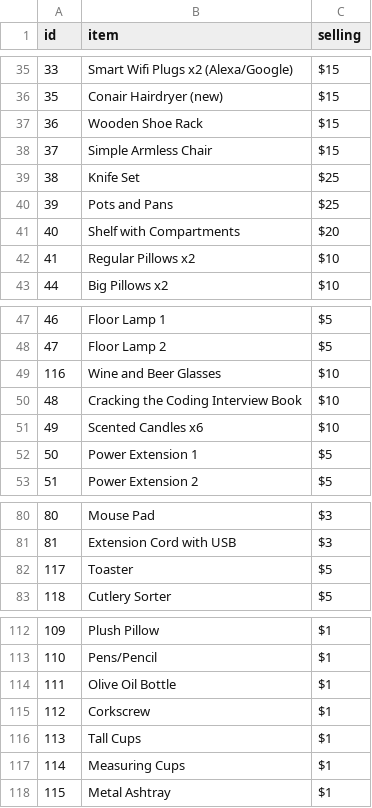
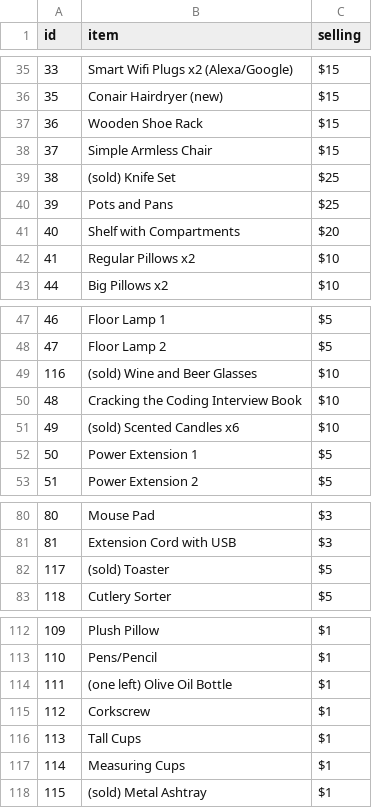
Before and after one commit to RiyaanB/MoveOutWebsite, a CSV file: selloff.csv, drawn as a sheet; only a part is shown, gaps mark what is left out.

Commit message:
sold

```diff
--- a/selloff.csv
+++ b/selloff.csv
@@ -38,3 +38,3 @@ id,item,selling
 37,Simple Armless Chair,$15
-38,Knife Set,$25
+38,(sold) Knife Set,$25
 39,Pots and Pans,$25
@@ -48,5 +48,5 @@ id,item,selling
 47,Floor Lamp 2,$5
-116,Wine and Beer Glasses,$10
+116,(sold) Wine and Beer Glasses,$10
 48,Cracking the Coding Interview Book,$10
-49,Scented Candles x6,$10
+49,(sold) Scented Candles x6,$10
 50,Power Extension 1,$5
@@ -81,3 +81,3 @@ id,item,selling
 81,Extension Cord with USB,$3
-117,Toaster,$5
+117,(sold) Toaster,$5
 118,Cutlery Sorter,$5
@@ -113,3 +113,3 @@ id,item,selling
 110,Pens/Pencil,$1
-111,Olive Oil Bottle,$1
+111,(one left) Olive Oil Bottle,$1
 112,Corkscrew,$1
@@ -117,2 +117,2 @@ id,item,selling
 114,Measuring Cups,$1
-115,Metal Ashtray,$1
+115,(sold) Metal Ashtray,$1
```
